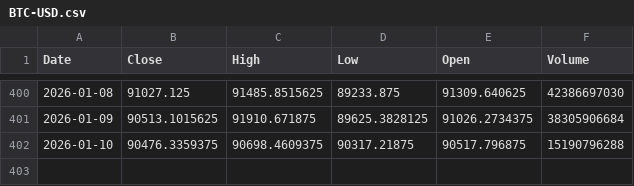
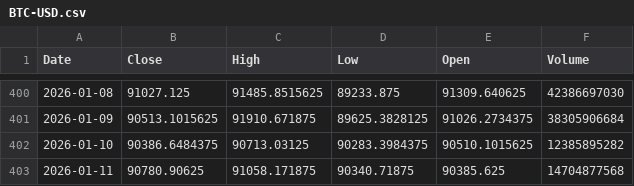
Before and after one commit to Stell0/financealerts, a CSV file: data/BTC-USD.csv, drawn as a sheet; only a part is shown, gaps mark what is left out.

```diff
--- a/data/BTC-USD.csv
+++ b/data/BTC-USD.csv
@@ -401,2 +401,3 @@ Date,Close,High,Low,Open,Volume
 2026-01-09,90513.1015625,91910.671875,89625.3828125,91026.2734375,38305906684
-2026-01-10,90476.3359375,90698.4609375,90317.21875,90517.796875,15190796288
+2026-01-10,90386.6484375,90713.03125,90283.3984375,90510.1015625,12385895282
+2026-01-11,90780.90625,91058.171875,90340.71875,90385.625,14704877568
```
Also changed, not shown: data/AMZN.csv, data/NVDA.csv.
